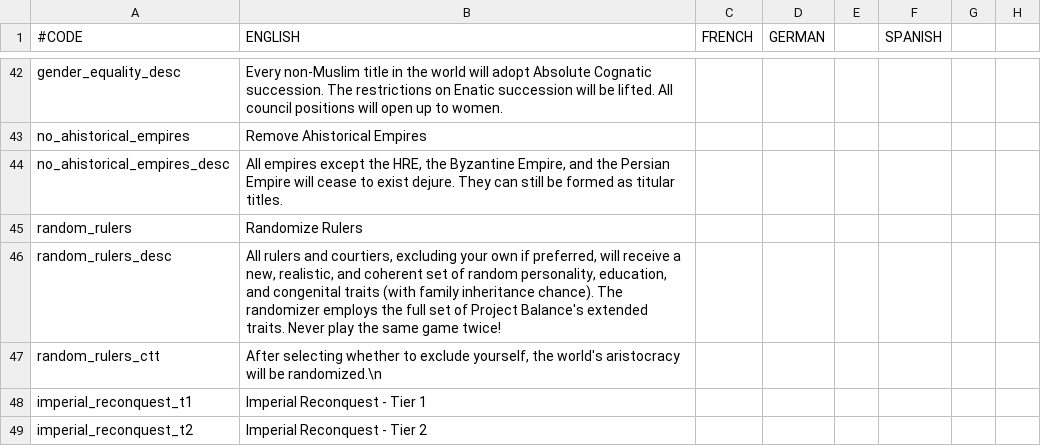
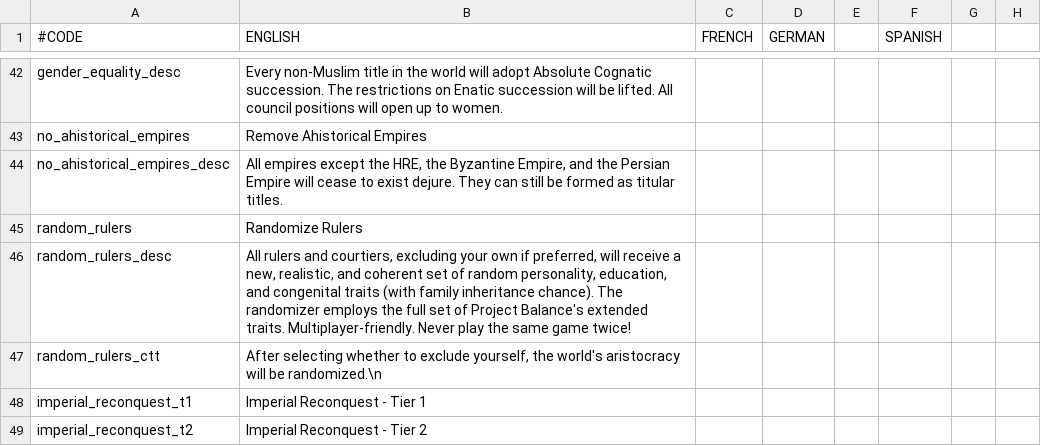
Before and after one commit to Meneth/PB-git, a CSV file: ProjectBalance/localisation/PB_decisions.csv, drawn as a sheet; only a part is shown, gaps mark what is left out; the diff names each change by its address in the sheet, - before the commit and + after, or states it on an @@ line.

```diff
--- a/ProjectBalance/localisation/PB_decisions.csv
+++ b/ProjectBalance/localisation/PB_decisions.csv
-B46 (ENGLISH): …extended traits. Never play…
+B46 (ENGLISH): …extended traits. Multiplayer-friendly. Never play…
```
Also changed, not shown: ProjectBalance/localisation/PB_events.csv, 1 other file.
